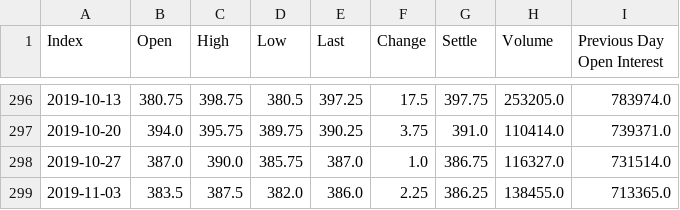
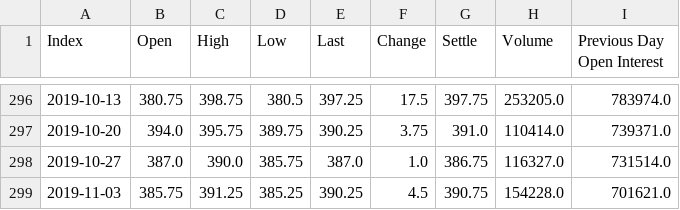
Before and after one commit to dysonance/Temporal.jl, a CSV file: dev/tmp.csv, drawn as a sheet; only a part is shown, gaps mark what is left out.

```diff
--- a/dev/tmp.csv
+++ b/dev/tmp.csv
@@ -298,2 +298,2 @@ Index,Open,High,Low,Last,Change,Settle,Volume,Previous Day Open Interest
 2019-10-27,387.0,390.0,385.75,387.0,1.0,386.75,116327.0,731514.0
-2019-11-03,383.5,387.5,382.0,386.0,2.25,386.25,138455.0,713365.0
+2019-11-03,385.75,391.25,385.25,390.25,4.5,390.75,154228.0,701621.0
```
Also changed, not shown: 8 other files.
